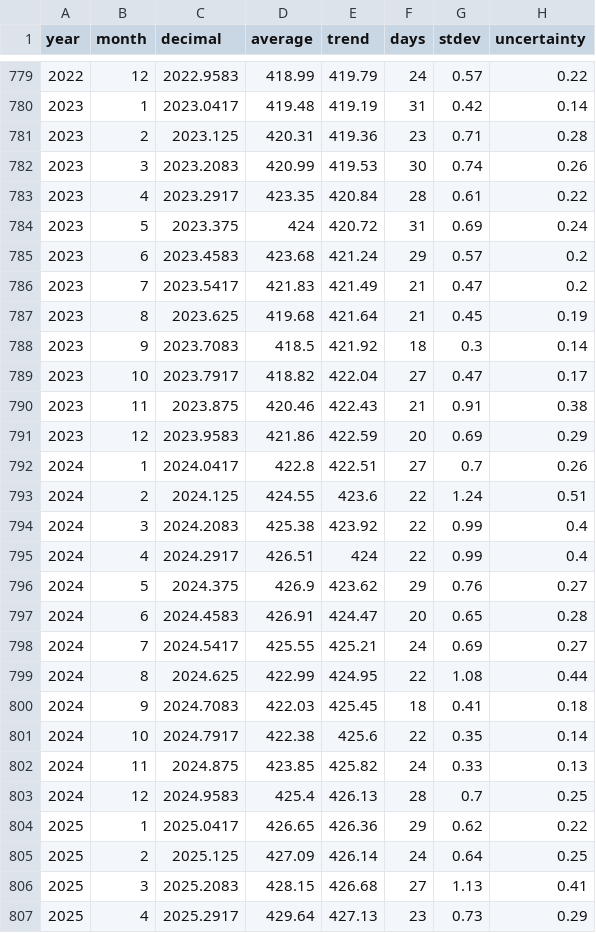
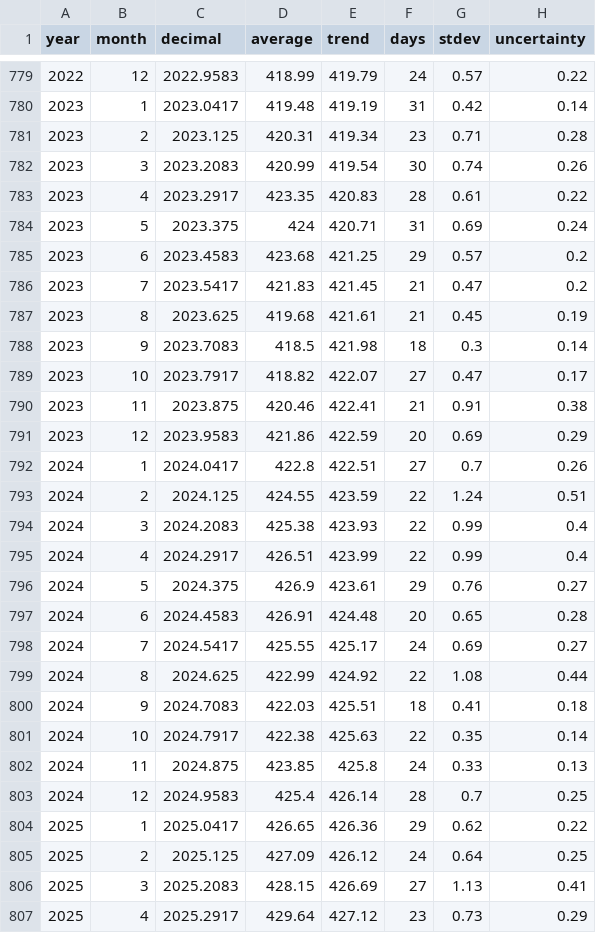
Before and after one commit to islivingston/mauna-loa-co2-widget, a CSV file: data/co2-monthly.csv, drawn as a sheet; only a part is shown, gaps mark what is left out; the diff covers the shown part only.

```diff
--- a/data/co2-monthly.csv
+++ b/data/co2-monthly.csv
@@ -780,28 +780,28 @@ year,month,decimal,average,trend,days,stdev,uncertainty
 2023,1,2023.0417,419.48,419.19,31,0.42,0.14
-2023,2,2023.125,420.31,419.36,23,0.71,0.28
-2023,3,2023.2083,420.99,419.53,30,0.74,0.26
-2023,4,2023.2917,423.35,420.84,28,0.61,0.22
-2023,5,2023.375,424,420.72,31,0.69,0.24
-2023,6,2023.4583,423.68,421.24,29,0.57,0.2
-2023,7,2023.5417,421.83,421.49,21,0.47,0.2
-2023,8,2023.625,419.68,421.64,21,0.45,0.19
-2023,9,2023.7083,418.5,421.92,18,0.3,0.14
-2023,10,2023.7917,418.82,422.04,27,0.47,0.17
-2023,11,2023.875,420.46,422.43,21,0.91,0.38
+2023,2,2023.125,420.31,419.34,23,0.71,0.28
+2023,3,2023.2083,420.99,419.54,30,0.74,0.26
+2023,4,2023.2917,423.35,420.83,28,0.61,0.22
+2023,5,2023.375,424,420.71,31,0.69,0.24
+2023,6,2023.4583,423.68,421.25,29,0.57,0.2
+2023,7,2023.5417,421.83,421.45,21,0.47,0.2
+2023,8,2023.625,419.68,421.61,21,0.45,0.19
+2023,9,2023.7083,418.5,421.98,18,0.3,0.14
+2023,10,2023.7917,418.82,422.07,27,0.47,0.17
+2023,11,2023.875,420.46,422.41,21,0.91,0.38
 2023,12,2023.9583,421.86,422.59,20,0.69,0.29
 2024,1,2024.0417,422.8,422.51,27,0.7,0.26
-2024,2,2024.125,424.55,423.6,22,1.24,0.51
-2024,3,2024.2083,425.38,423.92,22,0.99,0.4
-2024,4,2024.2917,426.51,424,22,0.99,0.4
-2024,5,2024.375,426.9,423.62,29,0.76,0.27
-2024,6,2024.4583,426.91,424.47,20,0.65,0.28
-2024,7,2024.5417,425.55,425.21,24,0.69,0.27
-2024,8,2024.625,422.99,424.95,22,1.08,0.44
-2024,9,2024.7083,422.03,425.45,18,0.41,0.18
-2024,10,2024.7917,422.38,425.6,22,0.35,0.14
-2024,11,2024.875,423.85,425.82,24,0.33,0.13
-2024,12,2024.9583,425.4,426.13,28,0.7,0.25
+2024,2,2024.125,424.55,423.59,22,1.24,0.51
+2024,3,2024.2083,425.38,423.93,22,0.99,0.4
+2024,4,2024.2917,426.51,423.99,22,0.99,0.4
+2024,5,2024.375,426.9,423.61,29,0.76,0.27
+2024,6,2024.4583,426.91,424.48,20,0.65,0.28
+2024,7,2024.5417,425.55,425.17,24,0.69,0.27
+2024,8,2024.625,422.99,424.92,22,1.08,0.44
+2024,9,2024.7083,422.03,425.51,18,0.41,0.18
+2024,10,2024.7917,422.38,425.63,22,0.35,0.14
+2024,11,2024.875,423.85,425.8,24,0.33,0.13
+2024,12,2024.9583,425.4,426.14,28,0.7,0.25
 2025,1,2025.0417,426.65,426.36,29,0.62,0.22
-2025,2,2025.125,427.09,426.14,24,0.64,0.25
-2025,3,2025.2083,428.15,426.68,27,1.13,0.41
-2025,4,2025.2917,429.64,427.13,23,0.73,0.29
+2025,2,2025.125,427.09,426.12,24,0.64,0.25
+2025,3,2025.2083,428.15,426.69,27,1.13,0.41
+2025,4,2025.2917,429.64,427.12,23,0.73,0.29
```
Also changed, not shown: 1 added row and 18 edited cells elsewhere in this file, data/co2-weekly-recent.csv, 3 other files.
